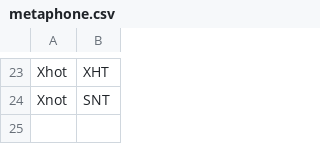
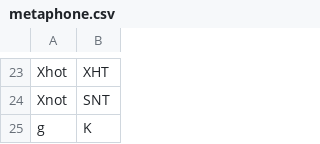
Before and after one commit to jamesturk/jellyfish-testdata-OBSOLETE, a CSV file: metaphone.csv, drawn as a sheet; only a part is shown, gaps mark what is left out.

Commit message:
test short strings in Metaphone

```diff
--- a/metaphone.csv
+++ b/metaphone.csv
@@ -24 +24,2 @@ Xhot,XHT
 Xnot,SNT
+g,K
```
